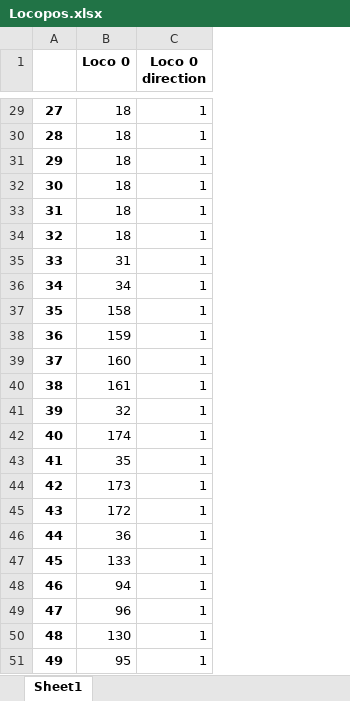
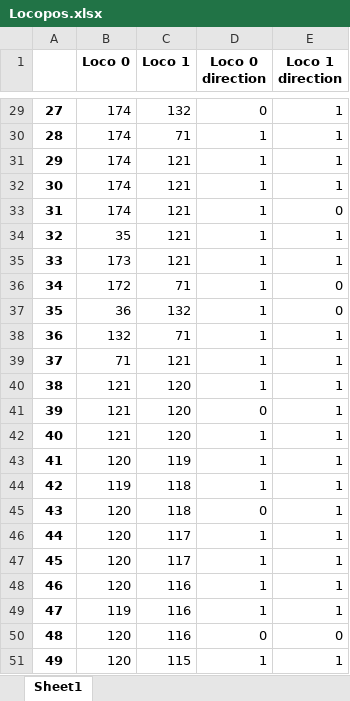
Before and after one commit to robinno/AMheuristic, an Excel workbook: ExcelOutput/Locopos.xlsx, sheet Sheet1, drawn as a sheet; only a part is shown, gaps mark what is left out; values as stored, in another font and other column widths than the file's, no borders; addresses are those after the commit; the diff covers the shown part only; the diff names each change by its address in the sheet, - before the commit and + after, or states it on an @@ line.

Commit message:
eliminated loco crossing

```diff
--- a/ExcelOutput/Locopos.xlsx (sheet Sheet1)
+++ b/ExcelOutput/Locopos.xlsx (sheet Sheet1)
+column C (Loco 1), rows 29-51: 132 | 71 | 121 | 121 | 121 | 121 | 121 | 71 | 132 | 71 | 121 | 120 | 120 | 120 | 119 | 118 | 118 | 117 | 117 | 116 | 116 | 116 | 115
+column E (Loco 1 direction), rows 29-51: 1 | 1 | 1 | 1 | 0 | 1 | 1 | 0 | 0 | 1 | 1 | 1 | 1 | 1 | 1 | 1 | 1 | 1 | 1 | 1 | 1 | 0 | 1
-B29:B33 (Loco 0): 18
+B29:B33 (Loco 0): 174
-D29 (Loco 0 direction): 1
+D29 (Loco 0 direction): 0
-B34 (Loco 0): 18
+B34 (Loco 0): 35
-B35 (Loco 0): 31
+B35 (Loco 0): 173
-B36 (Loco 0): 34
+B36 (Loco 0): 172
-B37 (Loco 0): 158
+B37 (Loco 0): 36
-B38 (Loco 0): 159
+B38 (Loco 0): 132
-B39 (Loco 0): 160
+B39 (Loco 0): 71
-B40 (Loco 0): 161
+B40 (Loco 0): 121
-B41 (Loco 0): 32
+B41 (Loco 0): 121
-D41 (Loco 0 direction): 1
+D41 (Loco 0 direction): 0
-B42 (Loco 0): 174
+B42 (Loco 0): 121
-B43 (Loco 0): 35
+B43 (Loco 0): 120
-B44 (Loco 0): 173
+B44 (Loco 0): 119
-B45 (Loco 0): 172
+B45 (Loco 0): 120
-D45 (Loco 0 direction): 1
+D45 (Loco 0 direction): 0
-B46 (Loco 0): 36
+B46 (Loco 0): 120
-B47 (Loco 0): 133
+B47 (Loco 0): 120
-B48 (Loco 0): 94
+B48 (Loco 0): 120
-B49 (Loco 0): 96
+B49 (Loco 0): 119
-B50 (Loco 0): 130
+B50 (Loco 0): 120
-D50 (Loco 0 direction): 1
+D50 (Loco 0 direction): 0
-B51 (Loco 0): 95
+B51 (Loco 0): 120
```
Also changed, not shown: 42 edited cells elsewhere in this sheet, 54 other files.
